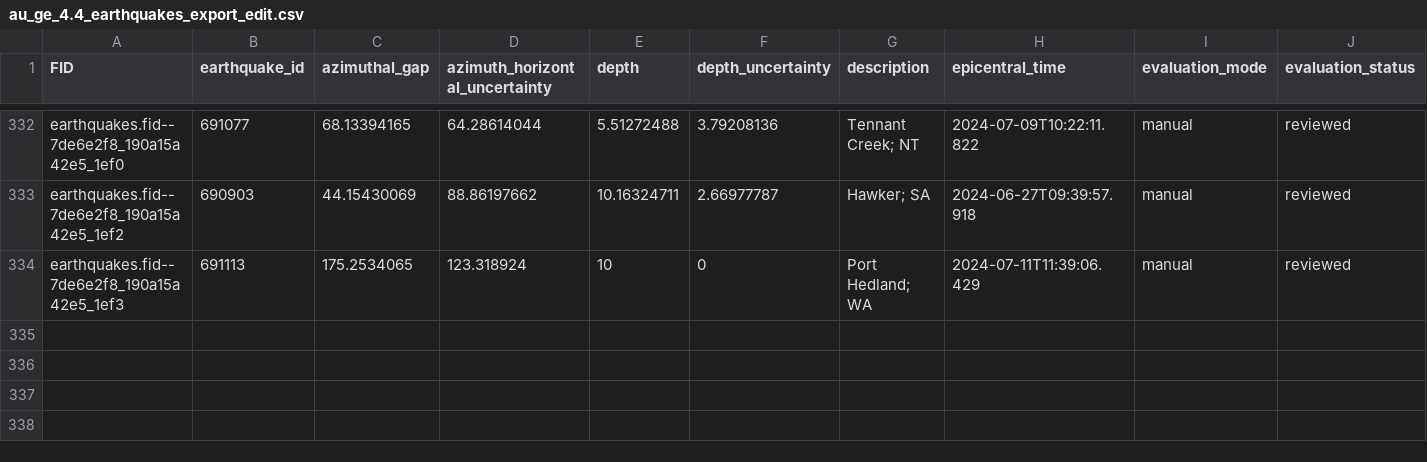
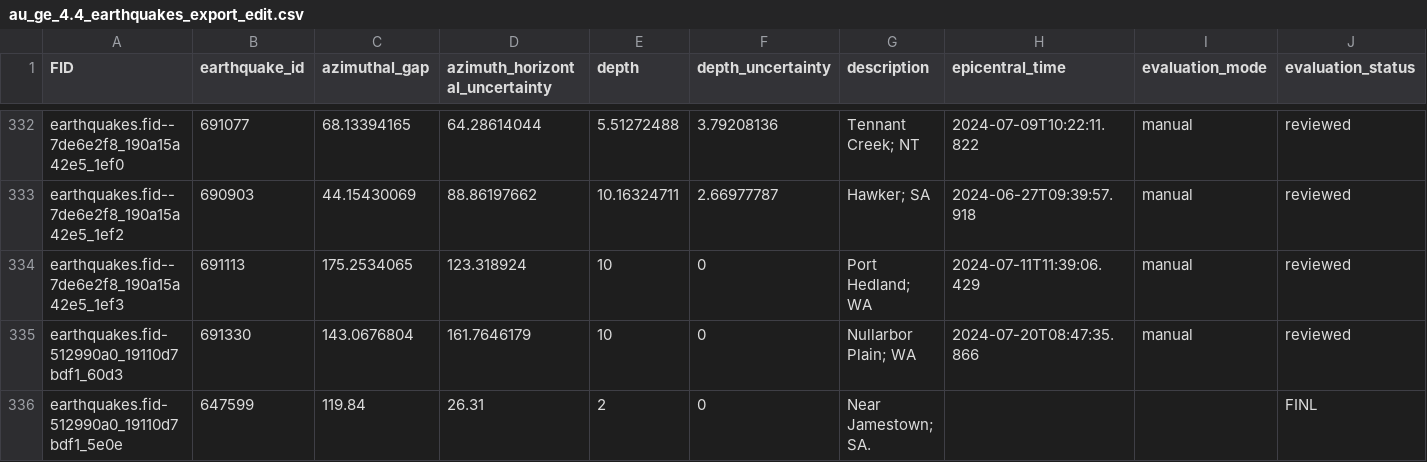
Before and after one commit to treviallen/manuscripts, a CSV file: 2023/au_stress_drop/au_ge_4.4_earthquakes_export_edit.csv, drawn as a sheet; only a part is shown, gaps mark what is left out; rows hold the shown columns only; the diff names each change by its address in the sheet, - before the commit and + after, or states it on an @@ line.

```diff
--- a/2023/au_stress_drop/au_ge_4.4_earthquakes_export_edit.csv
+++ b/2023/au_stress_drop/au_ge_4.4_earthquakes_export_edit.csv
+row 335: earthquakes.fid-512990a0_19110d7bdf1_60d3 | 691330 | 143.0676804 | 161.7646179 | 10 | 0 | Nullarbor Plain; WA | 2024-07-20T08:47:35.866 | manual | reviewed
+row 336: earthquakes.fid-512990a0_19110d7bdf1_5e0e | 647599 | 119.84 | 26.31 | 2 | 0 | Near Jamestown; SA. |  |  | FINL
```
Also changed, not shown: 2024/swan_attenuation/event_filtering_lookup.csv, 4 other files.
